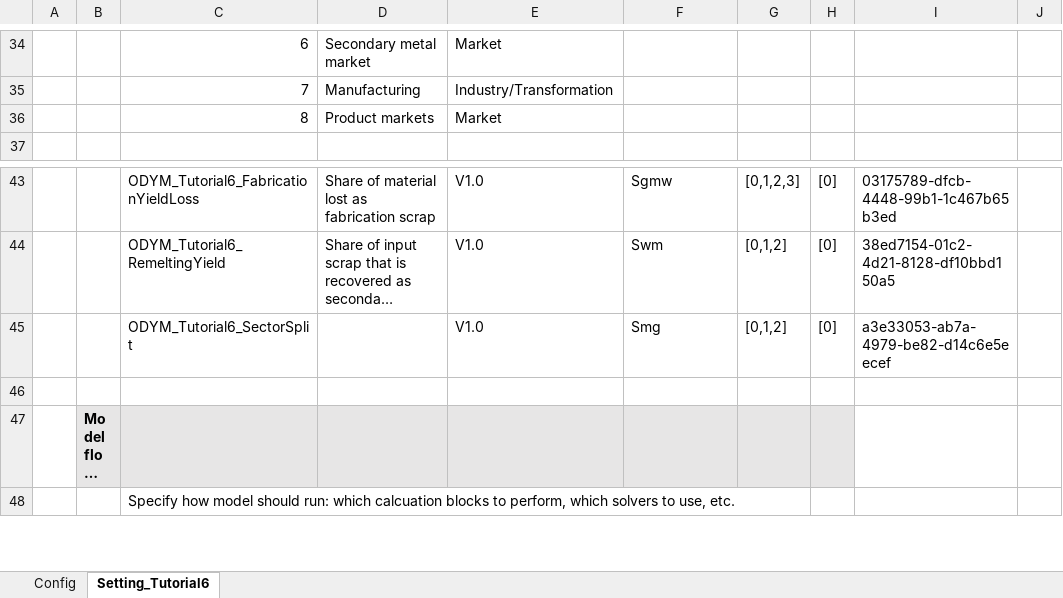
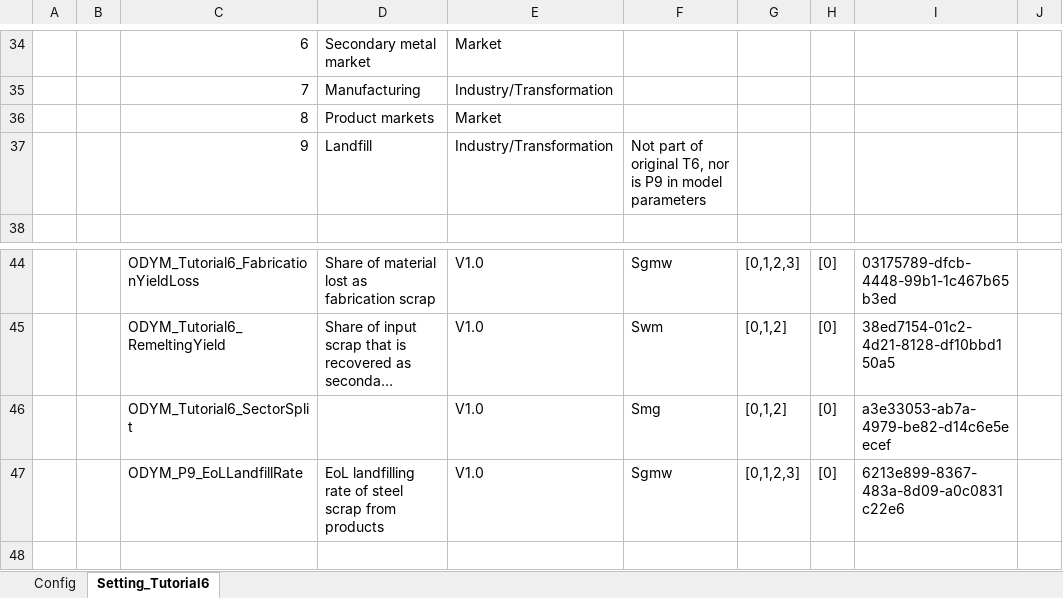
Before and after one commit to jvendries/ODYM, an Excel workbook: docs/Files/JV_T6_plusLF/ODYM_Config_Tutorial6.xlsx, sheet Setting_Tutorial6, drawn as a sheet; only a part is shown, gaps mark what is left out; the shorter side is filled out with more unchanged rows; long unchanged cells end in …; values as stored, in another font and other column widths than the file's, no borders; the diff names each change by its address in the sheet, - before the commit and + after, or states it on an @@ line.

Commit message:
Edited the jupiter file to track materials sent to landfill by editing F_3_0 to F_3_9, adding the correspioding entry in the ConfigT6 File, and adding the landfill rate parameter file

```diff
--- a/docs/Files/JV_T6_plusLF/ODYM_Config_Tutorial6.xlsx (sheet Setting_Tutorial6)
+++ b/docs/Files/JV_T6_plusLF/ODYM_Config_Tutorial6.xlsx (sheet Setting_Tutorial6)
+row 37:  |  | 9 | Landfill | Industry/Transformation | Not part of original T6, nor is P9 in model parameters
+row 47:  |  | ODYM_P9_EoLLandfillRate | EoL landfilling rate of steel scrap from products | V1.0 | Sgmw | [0,1,2,3] | [0] | 6213e899-8367-483a-8d09-a0c0831c22e6
```
Also changed, not shown: 2 other files.
